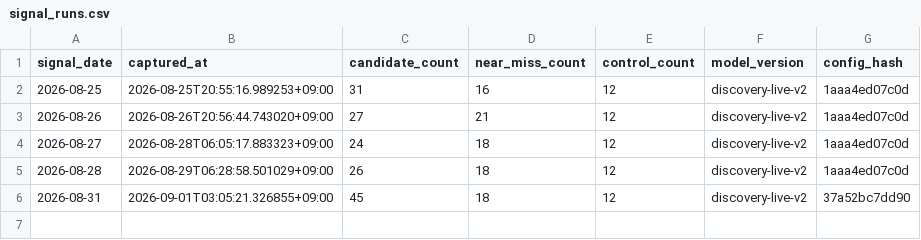
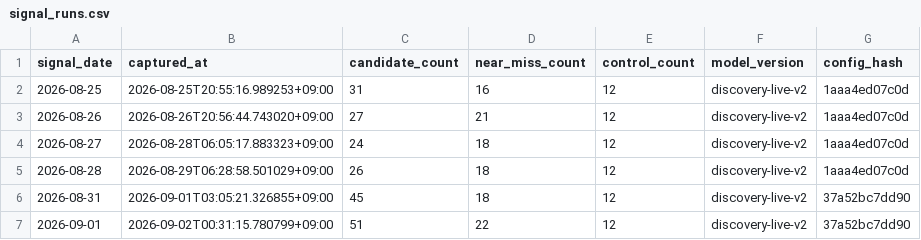
Before and after one commit to LEOSONG727/kis-foreign-flow-report, a CSV file: data/signal_runs.csv, drawn as a sheet.

```diff
--- a/data/signal_runs.csv
+++ b/data/signal_runs.csv
@@ -6 +6,2 @@ signal_date,captured_at,candidate_count,near_miss_count,control_count,model_vers
 2026-08-31,2026-09-01T03:05:21.326855+09:00,45,18,12,discovery-live-v2,37a52bc7dd90
+2026-09-01,2026-09-02T00:31:15.780799+09:00,51,22,12,discovery-live-v2,37a52bc7dd90
```
Also changed, not shown: data/opinions.csv, data/signal_episodes.csv, 13 other files.
